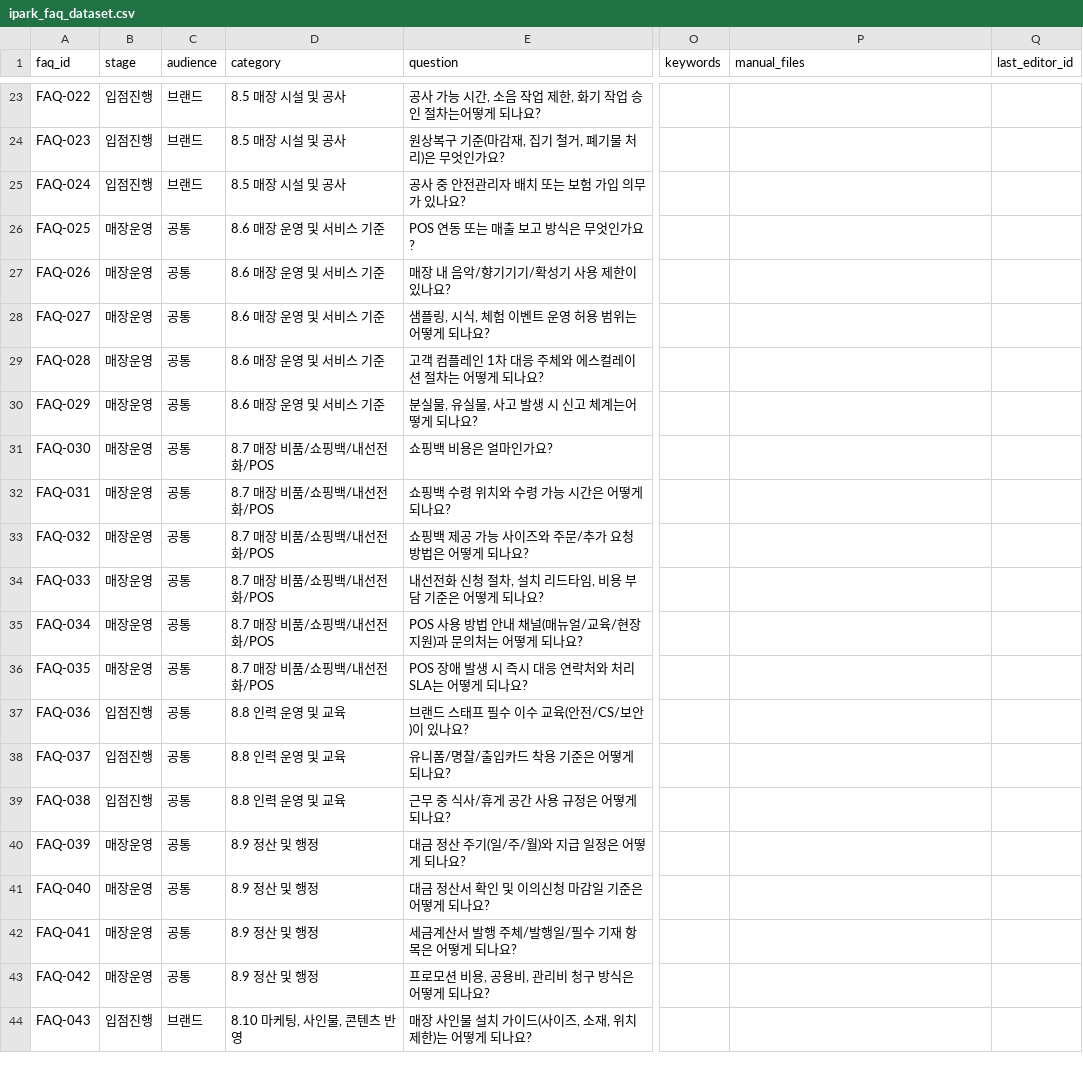
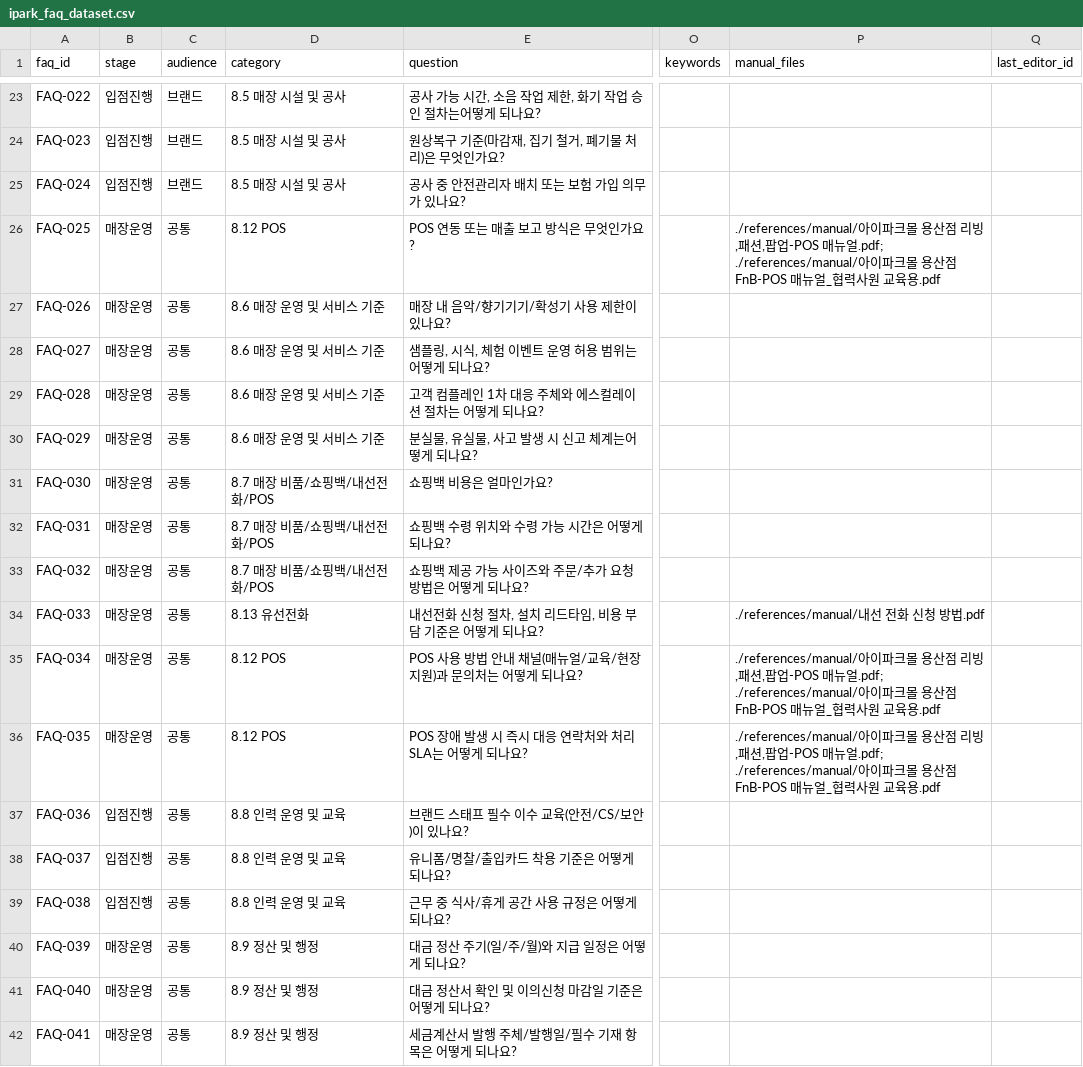
Before and after one commit to dduonthetop/darang, a CSV file: darang/faq/ipark_faq_dataset.csv, drawn as a sheet; only a part is shown, gaps mark what is left out; the shorter side is filled out with more unchanged rows; the diff names each change by its address in the sheet, - before the commit and + after, or states it on an @@ line.

Commit message:
Repair manual attachment labels and links

```diff
--- a/darang/faq/ipark_faq_dataset.csv
+++ b/darang/faq/ipark_faq_dataset.csv
-D26 (category): 8.6 매장 운영 및 서비스 기준
+D26 (category): 8.12 POS
-P26 (manual_files): (empty)
+P26 (manual_files): ./references/manual/아이파크몰 용산점 리빙,패션,팝업-POS 매뉴얼.pdf; ./references/manual/아이파크몰 용산점 FnB-POS 매뉴얼_협력사원 교육용.pdf
-D34 (category): 8.7 매장 비품/쇼핑백/내선전화/POS
+D34 (category): 8.13 유선전화
-P34 (manual_files): (empty)
+P34 (manual_files): ./references/manual/내선 전화 신청 방법.pdf
-D35:D36 (category): 8.7 매장 비품/쇼핑백/내선전화/POS
+D35:D36 (category): 8.12 POS
-P35:P36 (manual_files): (empty)
+P35:P36 (manual_files): ./references/manual/아이파크몰 용산점 리빙,패션,팝업-POS 매뉴얼.pdf; ./references/manual/아이파크몰 용산점 FnB-POS 매뉴얼_협력사원 교육용.pdf
```
Also changed, not shown: 7 other files.
